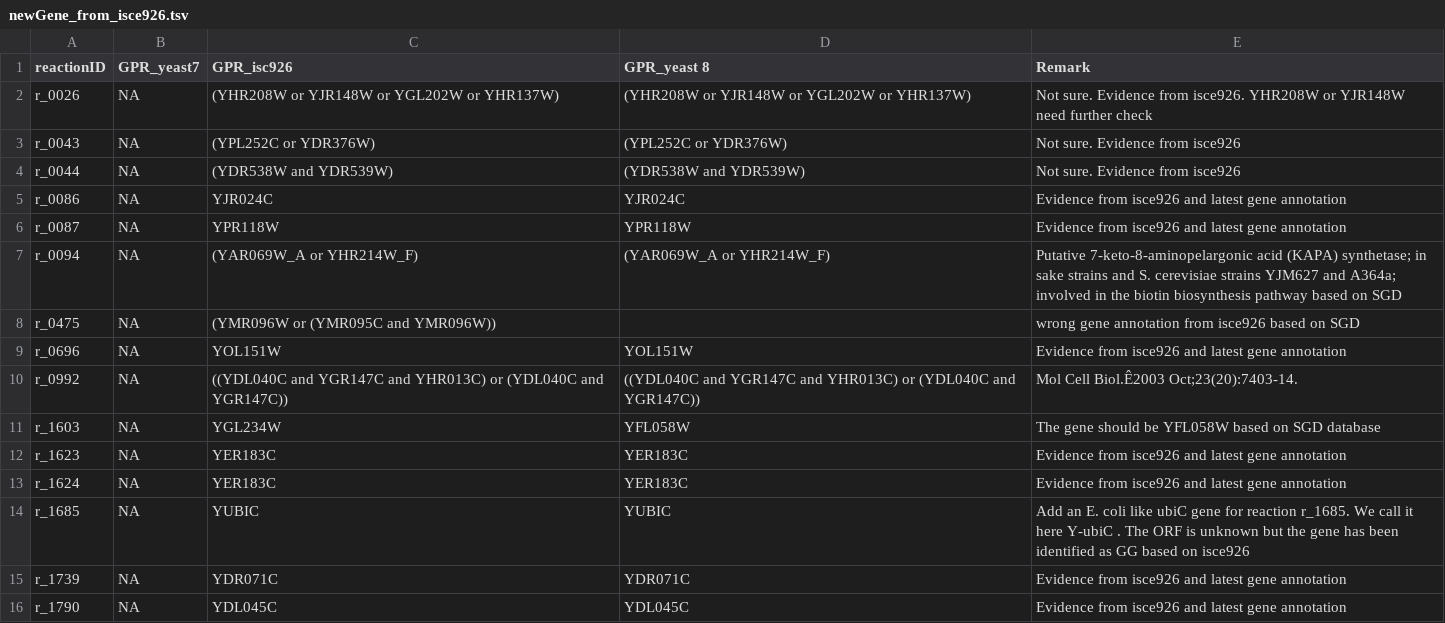
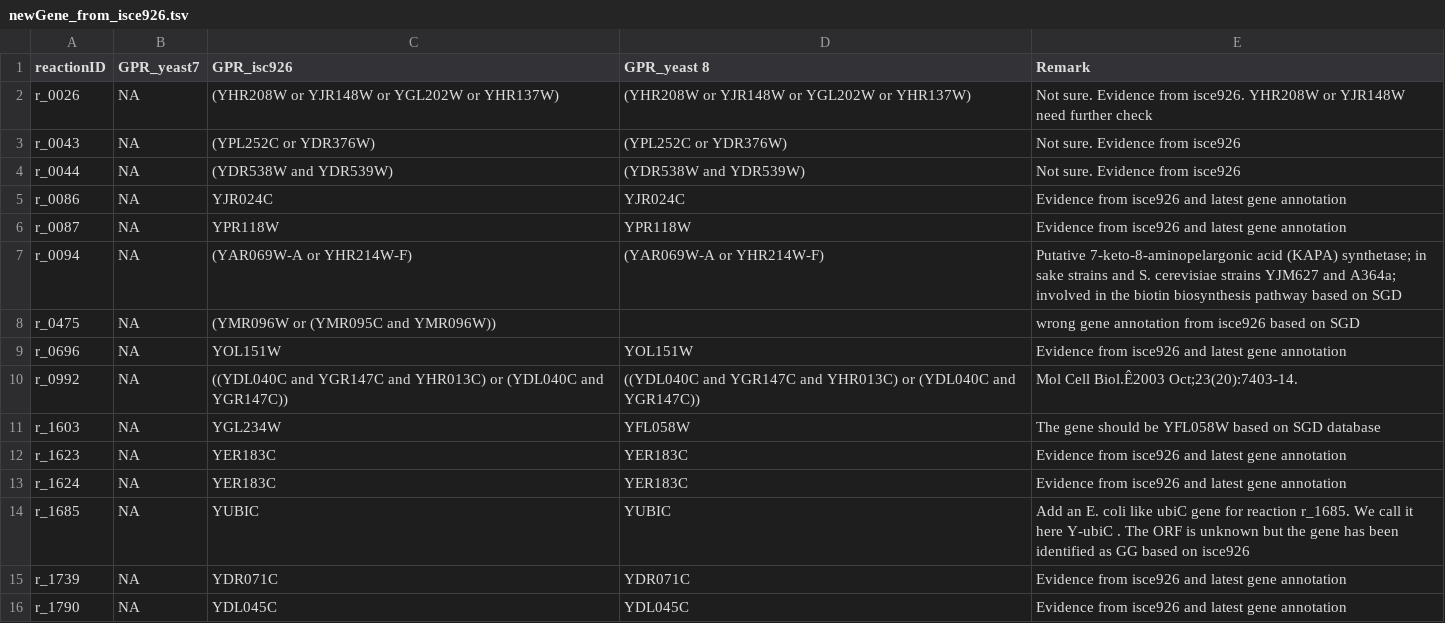
Before and after one commit to SysBioChalmers/yeast-GEM, a TSV file: ComplementaryScripts/ComplementaryData/newGene_from_isce926.tsv, drawn as a sheet.

Commit message:
Revert "fix-gene formation: change "-" into " _""
This reverts commit dec2dd7df3a49b8393d4a31631450a85dc5c4bd9.

```diff
--- a/ComplementaryScripts/ComplementaryData/newGene_from_isce926.tsv
+++ b/ComplementaryScripts/ComplementaryData/newGene_from_isce926.tsv
@@ -6,3 +6,3 @@ r_0086	NA	YJR024C	YJR024C	Evidence from isce926 and latest gene annotation
 r_0087	NA	YPR118W	YPR118W	Evidence from isce926 and latest gene annotation
-r_0094	NA	(YAR069W_A or YHR214W_F)	(YAR069W_A or YHR214W_F)	"Putative 7-keto-8-aminopelargonic acid (KAPA) synthetase; in sake strains and S. cerevisiae strains YJM627 and A364a; involved in the biotin biosynthesis pathway based on SGD"
+r_0094	NA	(YAR069W-A or YHR214W-F)	(YAR069W-A or YHR214W-F)	"Putative 7-keto-8-aminopelargonic acid (KAPA) synthetase; in sake strains and S. cerevisiae strains YJM627 and A364a; involved in the biotin biosynthesis pathway based on SGD"
 r_0475	NA	(YMR096W or (YMR095C and YMR096W))		wrong gene annotation from isce926 based on SGD
```
Also changed, not shown: 1 other file.
